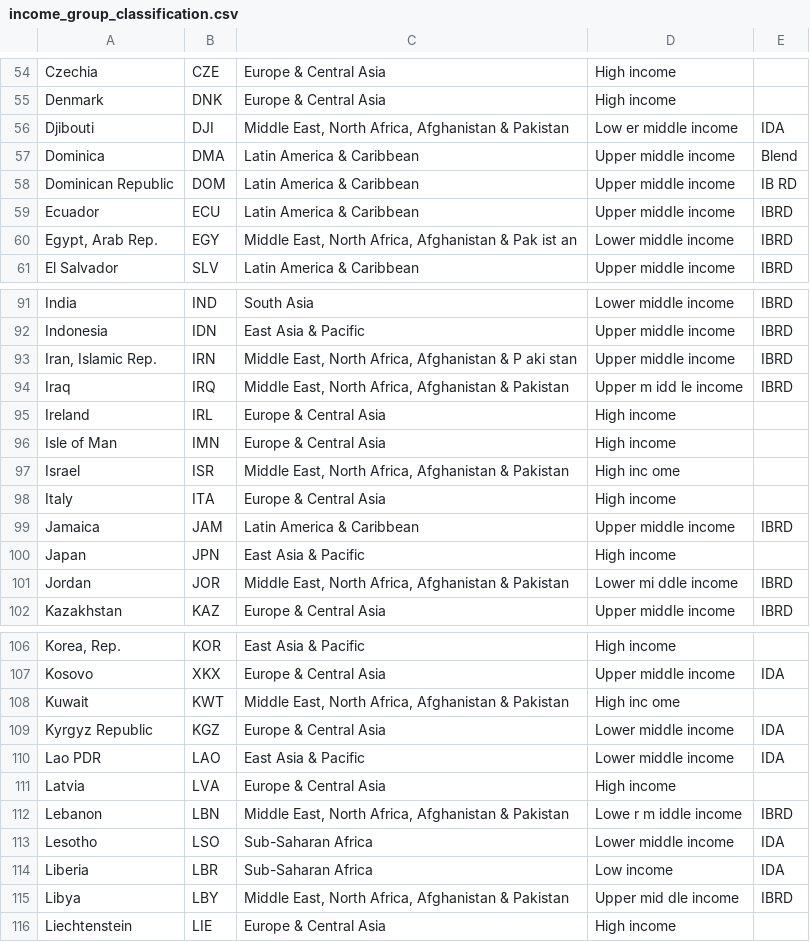
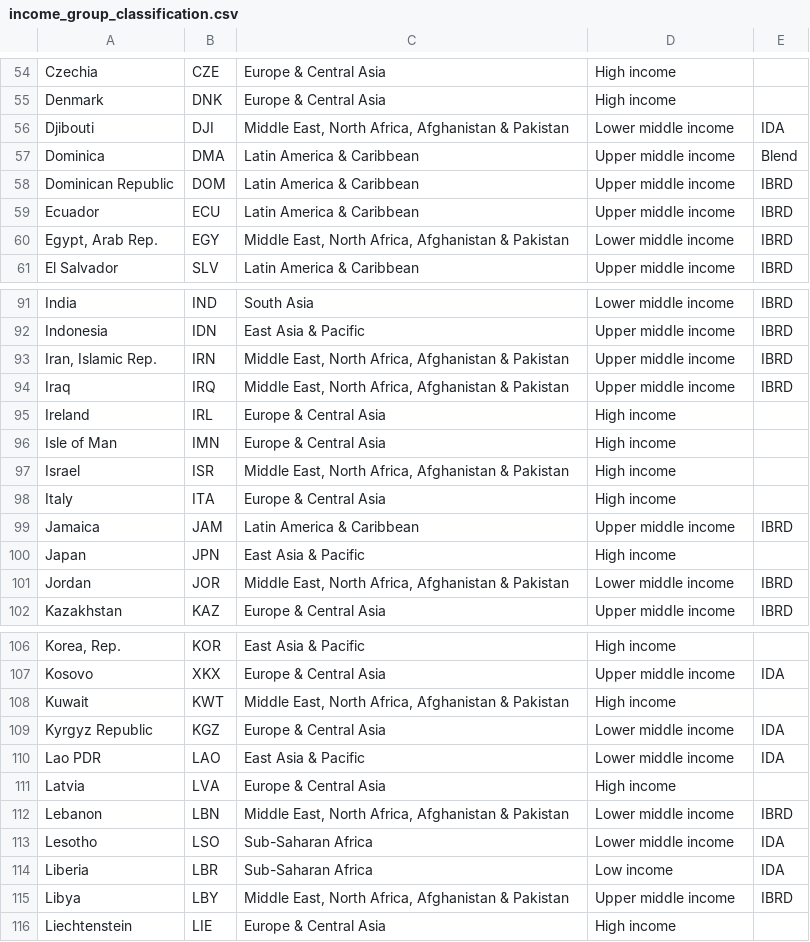
Before and after one commit to hafybufya/data-final-project, a CSV file: income_group_classification.csv, drawn as a sheet; only a part is shown, gaps mark what is left out; the diff covers the shown part only.

```diff
--- a/income_group_classification.csv
+++ b/income_group_classification.csv
@@ -56 +56 @@ Denmark,DNK,Europe & Central Asia,High income,
-Djibouti,DJI,"Middle East, North Africa, Afghanistan & Pakistan",Low	er	middle income,IDA
+Djibouti,DJI,"Middle East, North Africa, Afghanistan & Pakistan",Lower middle income,IDA
@@ -58 +58 @@ Dominica,DMA,Latin America & Caribbean,Upper middle income,Blend
-Dominican Republic,DOM,Latin America & Caribbean,Upper middle income	,IB	RD
+Dominican Republic,DOM,Latin America & Caribbean,Upper middle income,IBRD
@@ -60 +60 @@ Ecuador,ECU,Latin America & Caribbean,Upper middle income,IBRD
-"Egypt, Arab Rep.",EGY,"Middle East, North Africa, Afghanistan & Pak	ist	an",Lower middle income,IBRD
+"Egypt, Arab Rep.",EGY,"Middle East, North Africa, Afghanistan & Pakistan",Lower middle income,IBRD
@@ -93,2 +93,2 @@ Indonesia,IDN,East Asia & Pacific,Upper middle income,IBRD
-"Iran, Islamic Rep.",IRN,"Middle East, North Africa, Afghanistan & P	aki	stan",Upper middle income,IBRD
-Iraq,IRQ,"Middle East, North Africa, Afghanistan & Pakistan",Upper m	idd	le income,IBRD
+"Iran, Islamic Rep.",IRN,"Middle East, North Africa, Afghanistan & Pakistan",Upper middle income,IBRD
+Iraq,IRQ,"Middle East, North Africa, Afghanistan & Pakistan",Upper middle income,IBRD
@@ -97 +97 @@ Isle of Man,IMN,Europe & Central Asia,High income,
-Israel,ISR,"Middle East, North Africa, Afghanistan & Pakistan",High	inc	ome,
+Israel,ISR,"Middle East, North Africa, Afghanistan & Pakistan",High income,
@@ -101 +101 @@ Japan,JPN,East Asia & Pacific,High income,
-Jordan,JOR,"Middle East, North Africa, Afghanistan & Pakistan",Lower	mi	ddle income,IBRD
+Jordan,JOR,"Middle East, North Africa, Afghanistan & Pakistan",Lower middle income,IBRD
@@ -108 +108 @@ Kosovo,XKX,Europe & Central Asia,Upper middle income,IDA
-Kuwait,KWT,"Middle East, North Africa, Afghanistan & Pakistan",High	inc	ome,
+Kuwait,KWT,"Middle East, North Africa, Afghanistan & Pakistan",High income,
@@ -112 +112 @@ Latvia,LVA,Europe & Central Asia,High income,
-Lebanon,LBN,"Middle East, North Africa, Afghanistan & Pakistan",Lowe	r m	iddle income,IBRD
+Lebanon,LBN,"Middle East, North Africa, Afghanistan & Pakistan",Lower middle income,IBRD
@@ -115 +115 @@ Liberia,LBR,Sub-Saharan Africa,Low income,IDA
-Libya,LBY,"Middle East, North Africa, Afghanistan & Pakistan",Upper	mid	dle income,IBRD
+Libya,LBY,"Middle East, North Africa, Afghanistan & Pakistan",Upper middle income,IBRD
```
Also changed, not shown: 17 edited cells elsewhere in this file.
